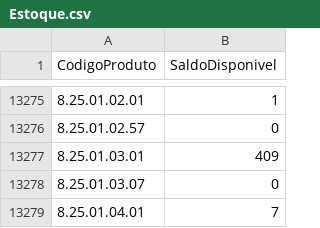
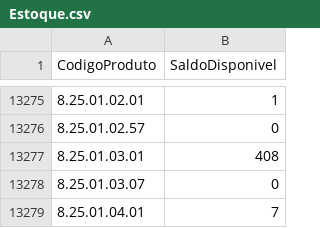
Before and after one commit to santoseliseu/Vitrine, a CSV file: Estoque.csv, drawn as a sheet; only a part is shown, gaps mark what is left out.

Commit message:
Coleta de estoques atualizada

```diff
--- a/Estoque.csv
+++ b/Estoque.csv
@@ -13276,3 +13276,3 @@ CodigoProduto;SaldoDisponivel
 8.25.01.02.57;0
-8.25.01.03.01;409
+8.25.01.03.01;408
 8.25.01.03.07;0
```
